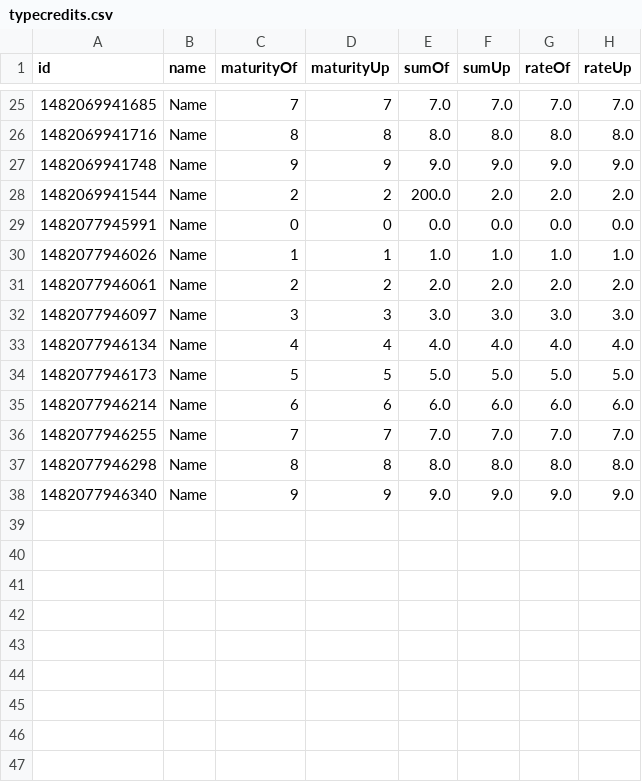
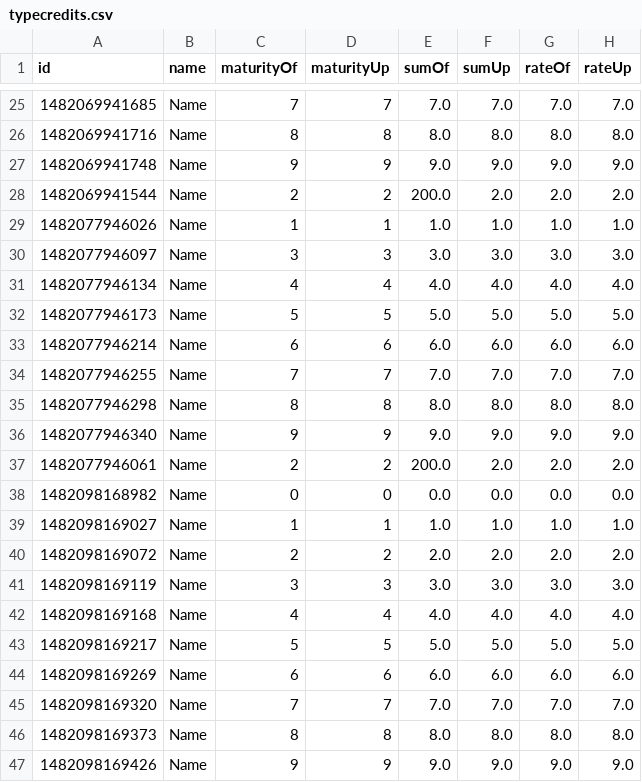
Before and after one commit to students-fvt-ist/diplom, a CSV file: typecredits.csv, drawn as a sheet; only a part is shown, gaps mark what is left out.

```diff
--- a/typecredits.csv
+++ b/typecredits.csv
@@ -28,5 +28,3 @@
 "1482069941544","Name","2","2","200.0","2.0","2.0","2.0"
-"1482077945991","Name","0","0","0.0","0.0","0.0","0.0"
 "1482077946026","Name","1","1","1.0","1.0","1.0","1.0"
-"1482077946061","Name","2","2","2.0","2.0","2.0","2.0"
 "1482077946097","Name","3","3","3.0","3.0","3.0","3.0"
@@ -38 +36,12 @@
 "1482077946340","Name","9","9","9.0","9.0","9.0","9.0"
+"1482077946061","Name","2","2","200.0","2.0","2.0","2.0"
+"1482098168982","Name","0","0","0.0","0.0","0.0","0.0"
+"1482098169027","Name","1","1","1.0","1.0","1.0","1.0"
+"1482098169072","Name","2","2","2.0","2.0","2.0","2.0"
+"1482098169119","Name","3","3","3.0","3.0","3.0","3.0"
+"1482098169168","Name","4","4","4.0","4.0","4.0","4.0"
+"1482098169217","Name","5","5","5.0","5.0","5.0","5.0"
+"1482098169269","Name","6","6","6.0","6.0","6.0","6.0"
+"1482098169320","Name","7","7","7.0","7.0","7.0","7.0"
+"1482098169373","Name","8","8","8.0","8.0","8.0","8.0"
+"1482098169426","Name","9","9","9.0","9.0","9.0","9.0"
```
Also changed, not shown: applications.csv, clients.csv, 37 other files.
